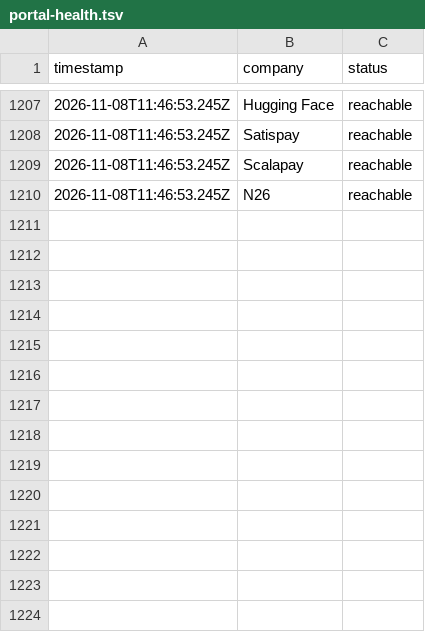
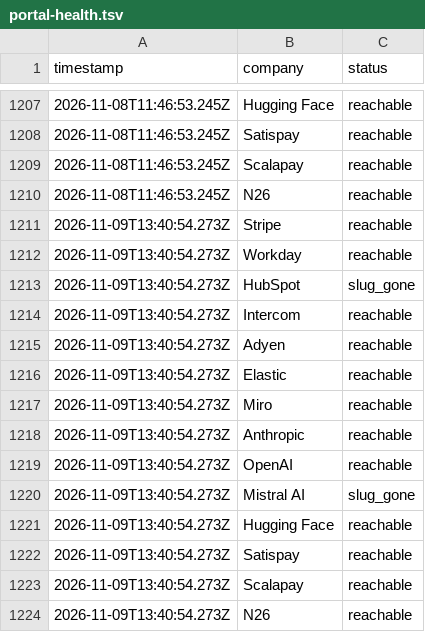
Before and after one commit to MammamiaWare/career-ops, a TSV file: data/portal-health.tsv, drawn as a sheet; only a part is shown, gaps mark what is left out.

```diff
--- a/data/portal-health.tsv
+++ b/data/portal-health.tsv
@@ -1210 +1210,15 @@ timestamp	company	status
 2026-11-08T11:46:53.245Z	N26	reachable
+2026-11-09T13:40:54.273Z	Stripe	reachable
+2026-11-09T13:40:54.273Z	Workday	reachable
+2026-11-09T13:40:54.273Z	HubSpot	slug_gone
+2026-11-09T13:40:54.273Z	Intercom	reachable
+2026-11-09T13:40:54.273Z	Adyen	reachable
+2026-11-09T13:40:54.273Z	Elastic	reachable
+2026-11-09T13:40:54.273Z	Miro	reachable
+2026-11-09T13:40:54.273Z	Anthropic	reachable
+2026-11-09T13:40:54.273Z	OpenAI	reachable
+2026-11-09T13:40:54.273Z	Mistral AI	slug_gone
+2026-11-09T13:40:54.273Z	Hugging Face	reachable
+2026-11-09T13:40:54.273Z	Satispay	reachable
+2026-11-09T13:40:54.273Z	Scalapay	reachable
+2026-11-09T13:40:54.273Z	N26	reachable
```
Also changed, not shown: data/scan-runs.tsv, 1 other file.
